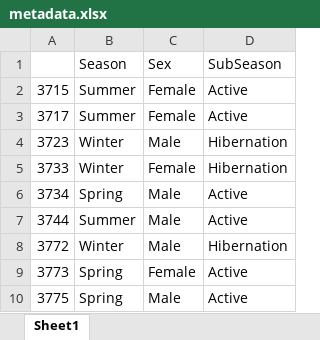
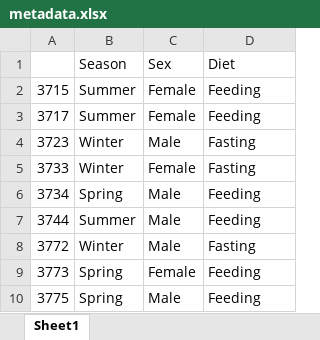
Before and after one commit to ednachiang/OG_MetaG, an Excel workbook: metadata.xlsx, sheet Sheet1, drawn as a sheet; values as stored, in another font and other column widths than the file's, no borders; the diff names each change by its address in the sheet, - before the commit and + after, or states it on an @@ line.

Commit message:
Renamed SubSeason (Active/Hib) to Diet (Feeding/Fasting)

```diff
--- a/metadata.xlsx (sheet Sheet1)
+++ b/metadata.xlsx (sheet Sheet1)
-D1: SubSeason
+D1: Diet
-D2:D3: Active
+D2:D3: Feeding
-D4:D5: Hibernation
+D4:D5: Fasting
-D6:D7: Active
+D6:D7: Feeding
-D8: Hibernation
+D8: Fasting
-D9:D10: Active
+D9:D10: Feeding
```
Also changed, not shown: 6 other files.
